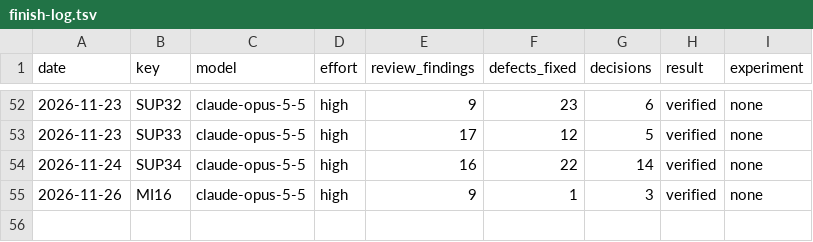
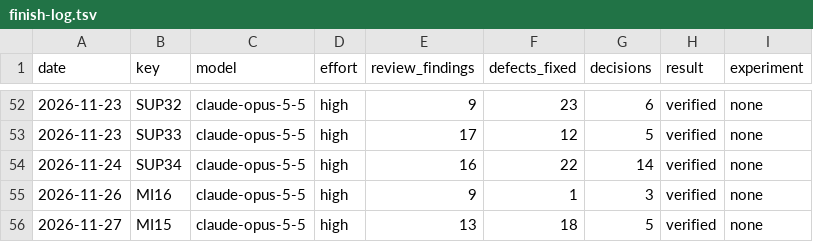
Before and after one commit to Ausp3x/CompProg-Library, a TSV file: 00-Guidelines/13-Plan/finish-log.tsv, drawn as a sheet; only a part is shown, gaps mark what is left out; the diff names each change by its address in the sheet, - before the commit and + after, or states it on an @@ line.

```diff
--- a/00-Guidelines/13-Plan/finish-log.tsv
+++ b/00-Guidelines/13-Plan/finish-log.tsv
+row 56: 2026-11-27 | MI15 | claude-opus-5-5 | high | 13 | 18 | 5 | verified | none
```
Also changed, not shown: 12 other files.
